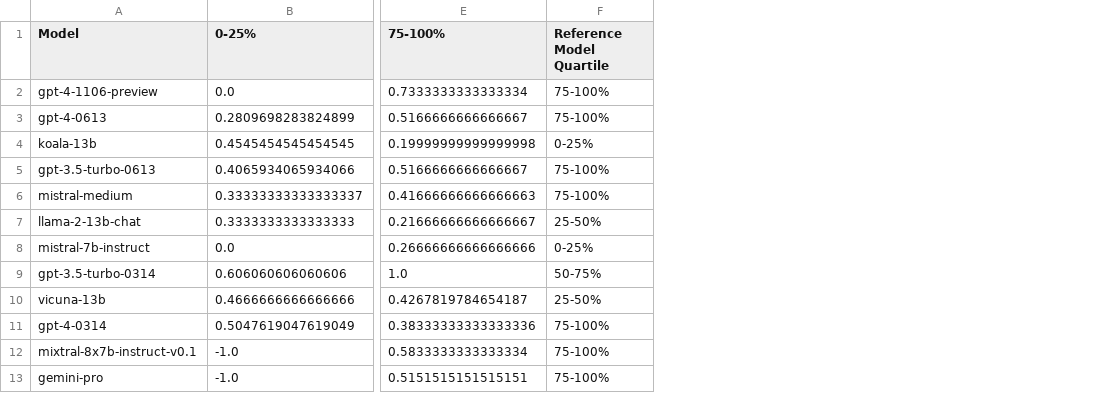
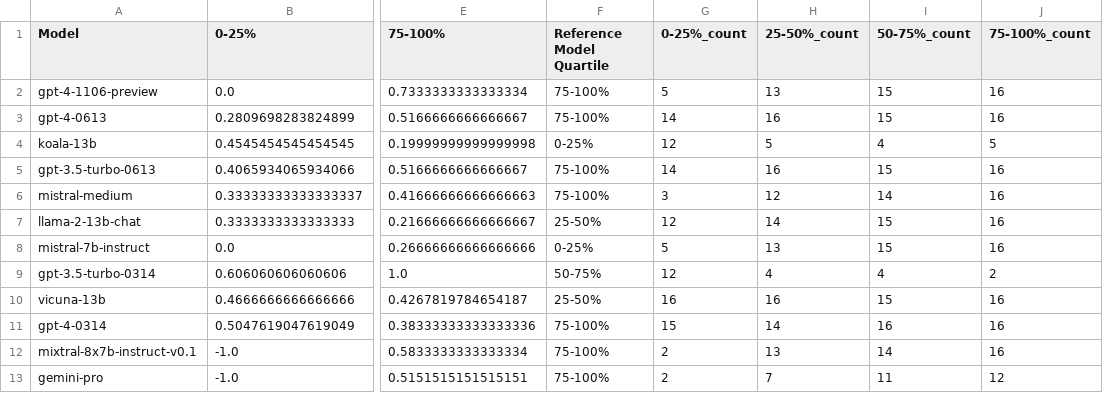
Before and after one commit to vedantgaur/reference-model-eval, a CSV file: chatbot-arena/model_quartile_correlations.csv, drawn as a sheet; only a part is shown, gaps mark what is left out; the diff names each change by its address in the sheet, - before the commit and + after, or states it on an @@ line.

```diff
--- a/chatbot-arena/model_quartile_correlations.csv
+++ b/chatbot-arena/model_quartile_correlations.csv
+column G (0-25%_count), rows 2-13: 5 | 14 | 12 | 14 | 3 | 12 | 5 | 12 | 16 | 15 | 2 | 2
+column H (25-50%_count), rows 2-13: 13 | 16 | 5 | 16 | 12 | 14 | 13 | 4 | 16 | 14 | 13 | 7
+column I (50-75%_count), rows 2-13: 15 | 15 | 4 | 15 | 14 | 15 | 15 | 4 | 15 | 16 | 14 | 11
+column J (75-100%_count), rows 2-13: 16 | 16 | 5 | 16 | 16 | 16 | 16 | 2 | 16 | 16 | 16 | 12
```
Also changed, not shown: 2 other files.
